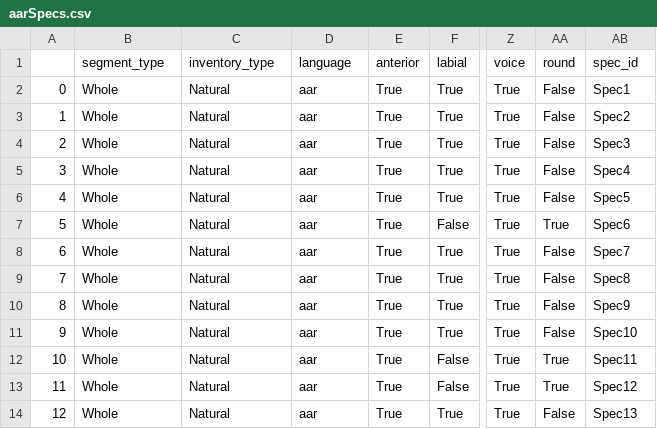
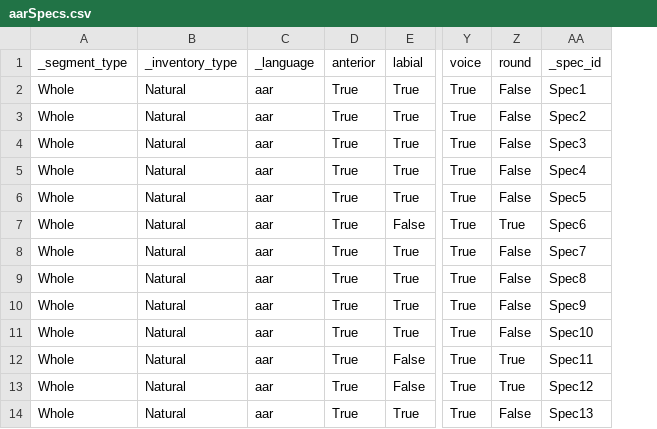
Before and after one commit to ewan/inventrry, a CSV file: pyinventrry/datasTest/aarSpecs.csv, drawn as a sheet; only a part is shown, gaps mark what is left out; removed rows and columns are numbered as before the commit, all else as after; the diff names each change by its address in the sheet, - before the commit and + after, or states it on an @@ line.

```diff
--- a/pyinventrry/datasTest/aarSpecs.csv
+++ b/pyinventrry/datasTest/aarSpecs.csv
-column A, rows 2-14: 0 | 1 | 2 | 3 | 4 | 5 | 6 | 7 | 8 | 9 | 10 | 11 | 12
-A1: segment_type
+A1: _segment_type
-B1: inventory_type
+B1: _inventory_type
-C1: language
+C1: _language
-AA1: spec_id
+AA1: _spec_id
```
Also changed, not shown: pyinventrry/datasTest/aarInv.csv, 6 other files.
